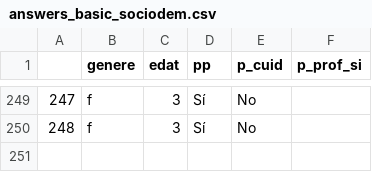
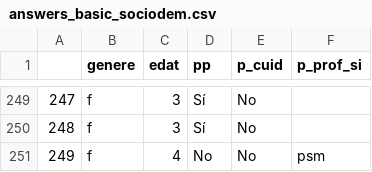
Before and after one commit to Chaotique/coactuem_streamlit, a CSV file: answers_basic_sociodem.csv, drawn as a sheet; only a part is shown, gaps mark what is left out; the diff names each change by its address in the sheet, - before the commit and + after, or states it on an @@ line.

Commit message:
updated data

```diff
--- a/answers_basic_sociodem.csv
+++ b/answers_basic_sociodem.csv
+row 251: 249 | f | 4 | No | No | psm
```
Also changed, not shown: area_code_sociodem.csv.
